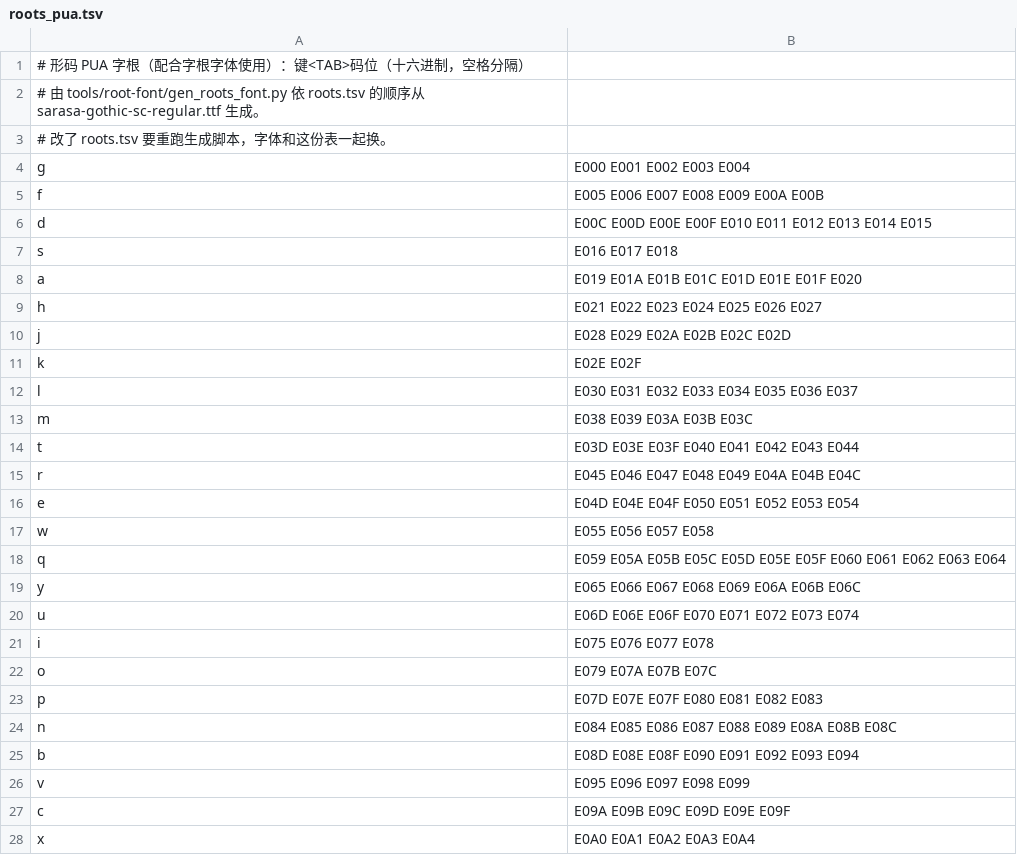
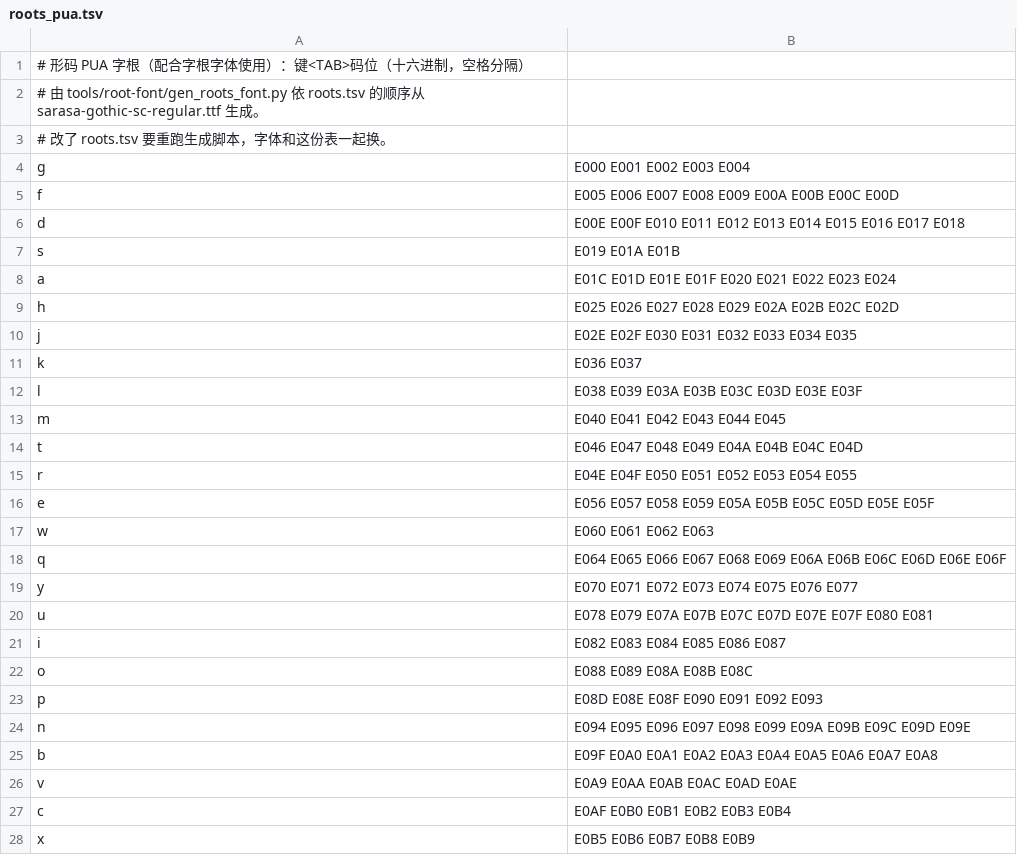
Before and after one commit to WhiteCloud-OuO/CloudInputMethodEditor, a TSV file: InputSchemes/ShapeCode/wubi/roots_pua.tsv, drawn as a sheet.

```diff
--- a/InputSchemes/ShapeCode/wubi/roots_pua.tsv
+++ b/InputSchemes/ShapeCode/wubi/roots_pua.tsv
@@ -4,25 +4,25 @@
 g	E000 E001 E002 E003 E004
-f	E005 E006 E007 E008 E009 E00A E00B
-d	E00C E00D E00E E00F E010 E011 E012 E013 E014 E015
-s	E016 E017 E018
-a	E019 E01A E01B E01C E01D E01E E01F E020
-h	E021 E022 E023 E024 E025 E026 E027
-j	E028 E029 E02A E02B E02C E02D
-k	E02E E02F
-l	E030 E031 E032 E033 E034 E035 E036 E037
-m	E038 E039 E03A E03B E03C
-t	E03D E03E E03F E040 E041 E042 E043 E044
-r	E045 E046 E047 E048 E049 E04A E04B E04C
-e	E04D E04E E04F E050 E051 E052 E053 E054
-w	E055 E056 E057 E058
-q	E059 E05A E05B E05C E05D E05E E05F E060 E061 E062 E063 E064
-y	E065 E066 E067 E068 E069 E06A E06B E06C
-u	E06D E06E E06F E070 E071 E072 E073 E074
-i	E075 E076 E077 E078
-o	E079 E07A E07B E07C
-p	E07D E07E E07F E080 E081 E082 E083
-n	E084 E085 E086 E087 E088 E089 E08A E08B E08C
-b	E08D E08E E08F E090 E091 E092 E093 E094
-v	E095 E096 E097 E098 E099
-c	E09A E09B E09C E09D E09E E09F
-x	E0A0 E0A1 E0A2 E0A3 E0A4
+f	E005 E006 E007 E008 E009 E00A E00B E00C E00D
+d	E00E E00F E010 E011 E012 E013 E014 E015 E016 E017 E018
+s	E019 E01A E01B
+a	E01C E01D E01E E01F E020 E021 E022 E023 E024
+h	E025 E026 E027 E028 E029 E02A E02B E02C E02D
+j	E02E E02F E030 E031 E032 E033 E034 E035
+k	E036 E037
+l	E038 E039 E03A E03B E03C E03D E03E E03F
+m	E040 E041 E042 E043 E044 E045
+t	E046 E047 E048 E049 E04A E04B E04C E04D
+r	E04E E04F E050 E051 E052 E053 E054 E055
+e	E056 E057 E058 E059 E05A E05B E05C E05D E05E E05F
+w	E060 E061 E062 E063
+q	E064 E065 E066 E067 E068 E069 E06A E06B E06C E06D E06E E06F
+y	E070 E071 E072 E073 E074 E075 E076 E077
+u	E078 E079 E07A E07B E07C E07D E07E E07F E080 E081
+i	E082 E083 E084 E085 E086 E087
+o	E088 E089 E08A E08B E08C
+p	E08D E08E E08F E090 E091 E092 E093
+n	E094 E095 E096 E097 E098 E099 E09A E09B E09C E09D E09E
+b	E09F E0A0 E0A1 E0A2 E0A3 E0A4 E0A5 E0A6 E0A7 E0A8
+v	E0A9 E0AA E0AB E0AC E0AD E0AE
+c	E0AF E0B0 E0B1 E0B2 E0B3 E0B4
+x	E0B5 E0B6 E0B7 E0B8 E0B9
```
Also changed, not shown: InputSchemes/ShapeCode/wubi/roots.tsv, 2 other files.
